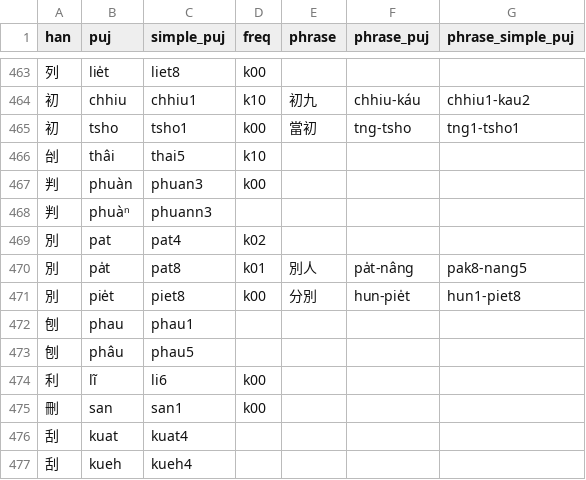
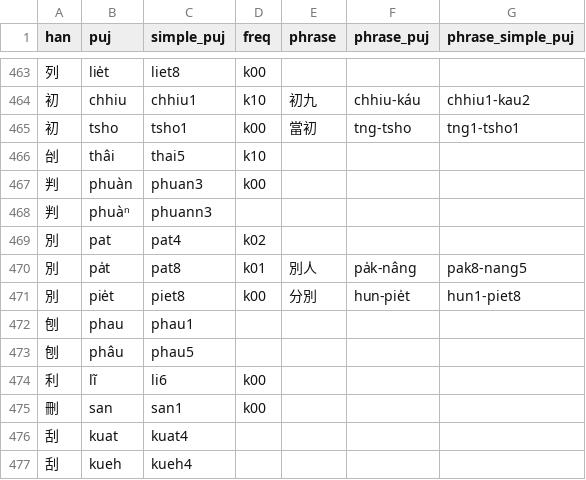
Before and after one commit to hokkien-writing/teochew-lexicon, a CSV file: character.csv, drawn as a sheet; only a part is shown, gaps mark what is left out.

```diff
--- a/character.csv
+++ b/character.csv
@@ -469,3 +469,3 @@ han,puj,simple_puj,freq,phrase,phrase_puj,phrase_simple_puj
 別,pat,pat4,k02,,,
-別,pa̍t,pat8,k01,別人,pa̍t-nâng,pak8-nang5
+別,pa̍t,pat8,k01,別人,pa̍k-nâng,pak8-nang5
 別,pie̍t,piet8,k00,分別,hun-pie̍t,hun1-piet8
```
Also changed, not shown: phrase.csv.
